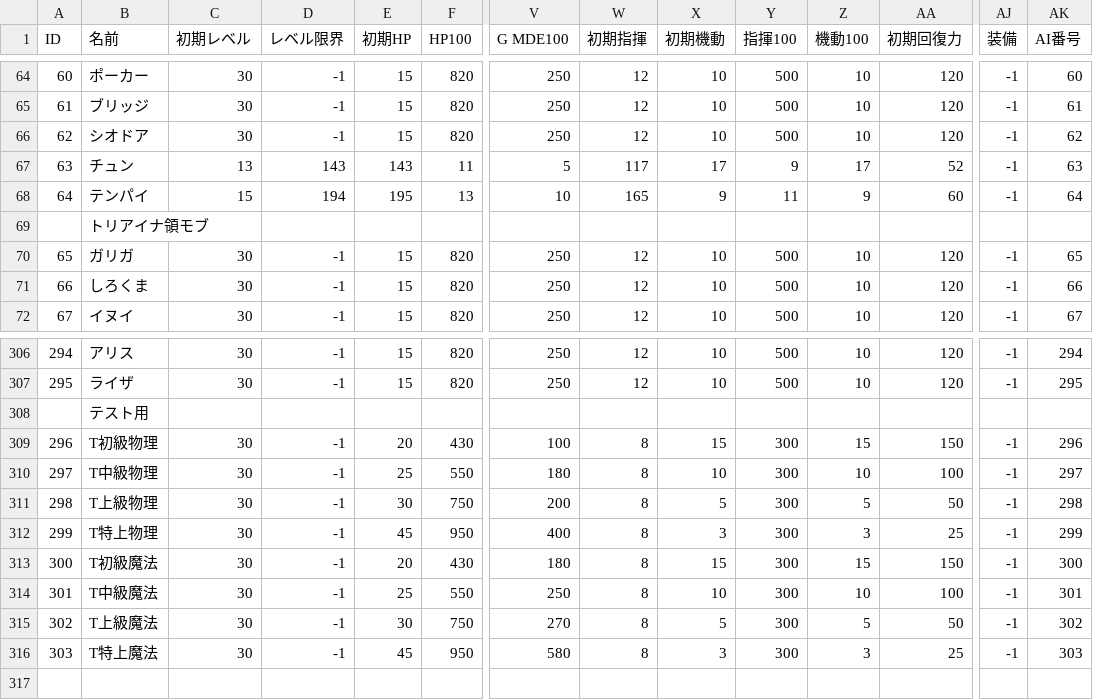
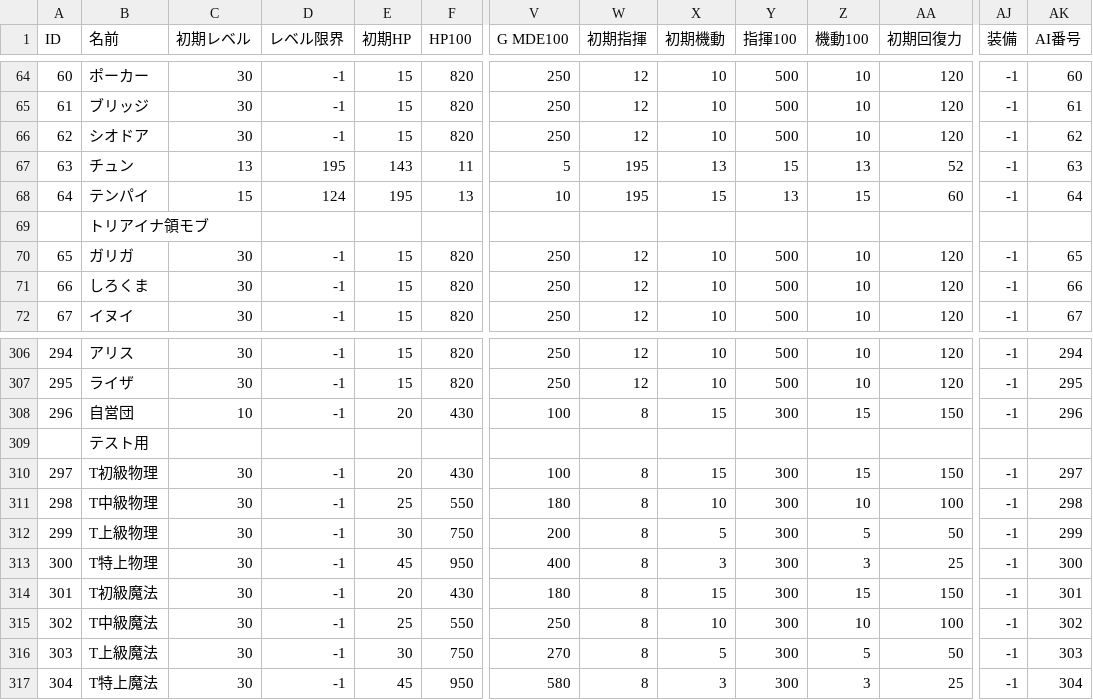
Before and after one commit to RonnChyran/ProjectWitch, a CSV file: ProjectWitch/Assets/Resources/Data/unit_data.csv, drawn as a sheet; only a part is shown, gaps mark what is left out; addresses are those after the commit; rows hold the shown columns only; the diff covers the shown part only; the diff names each change by its address in the sheet, - before the commit and + after, or states it on an @@ line.

```diff
--- a/ProjectWitch/Assets/Resources/Data/unit_data.csv
+++ b/ProjectWitch/Assets/Resources/Data/unit_data.csv
-D67 (レベル限界): 143
+D67 (レベル限界): 195
-W67 (初期指揮): 117
+W67 (初期指揮): 195
-X67 (初期機動): 17
+X67 (初期機動): 13
-Y67 (指揮100): 9
+Y67 (指揮100): 15
-Z67 (機動100): 17
+Z67 (機動100): 13
-D68 (レベル限界): 194
+D68 (レベル限界): 124
-W68 (初期指揮): 165
+W68 (初期指揮): 195
-X68 (初期機動): 9
+X68 (初期機動): 15
-Y68 (指揮100): 11
+Y68 (指揮100): 13
-Z68 (機動100): 9
+Z68 (機動100): 15
+row 308: 296 | 自営団 | 10 | -1 | 20 | 430 | 100 | 8 | 15 | 300 | 15 | 150 | -1 | 296
@@ column A (ID) renumbered from row 310 down @@
-AK310 (AI番号): 296
+AK310 (AI番号): 297
-AK311 (AI番号): 297
+AK311 (AI番号): 298
-AK312 (AI番号): 298
+AK312 (AI番号): 299
-AK313 (AI番号): 299
+AK313 (AI番号): 300
-AK314 (AI番号): 300
+AK314 (AI番号): 301
-AK315 (AI番号): 301
+AK315 (AI番号): 302
-AK316 (AI番号): 302
+AK316 (AI番号): 303
-AK317 (AI番号): 303
+AK317 (AI番号): 304
```
Also changed, not shown: 58 edited cells elsewhere in this file, ProjectWitch/Assets/Resources/Data/territory_data.csv, 2 other files.
